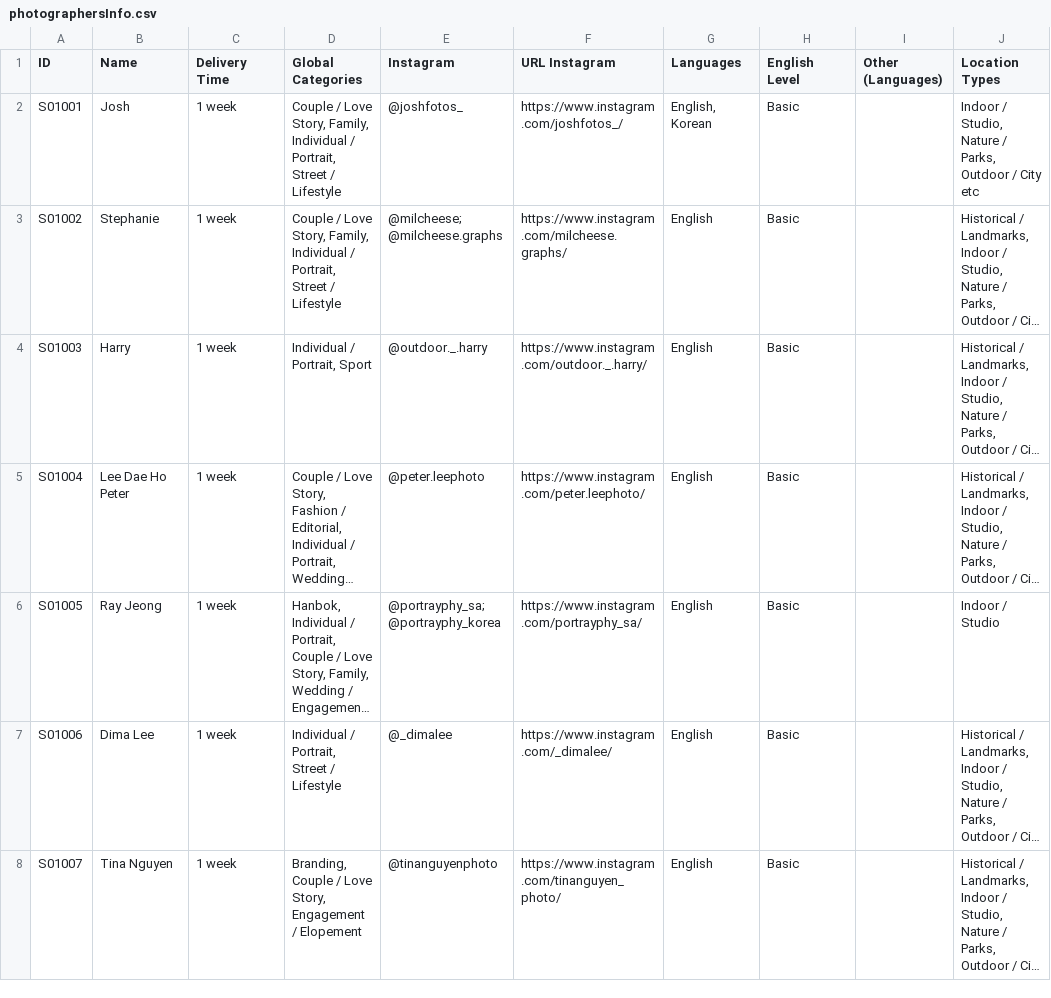
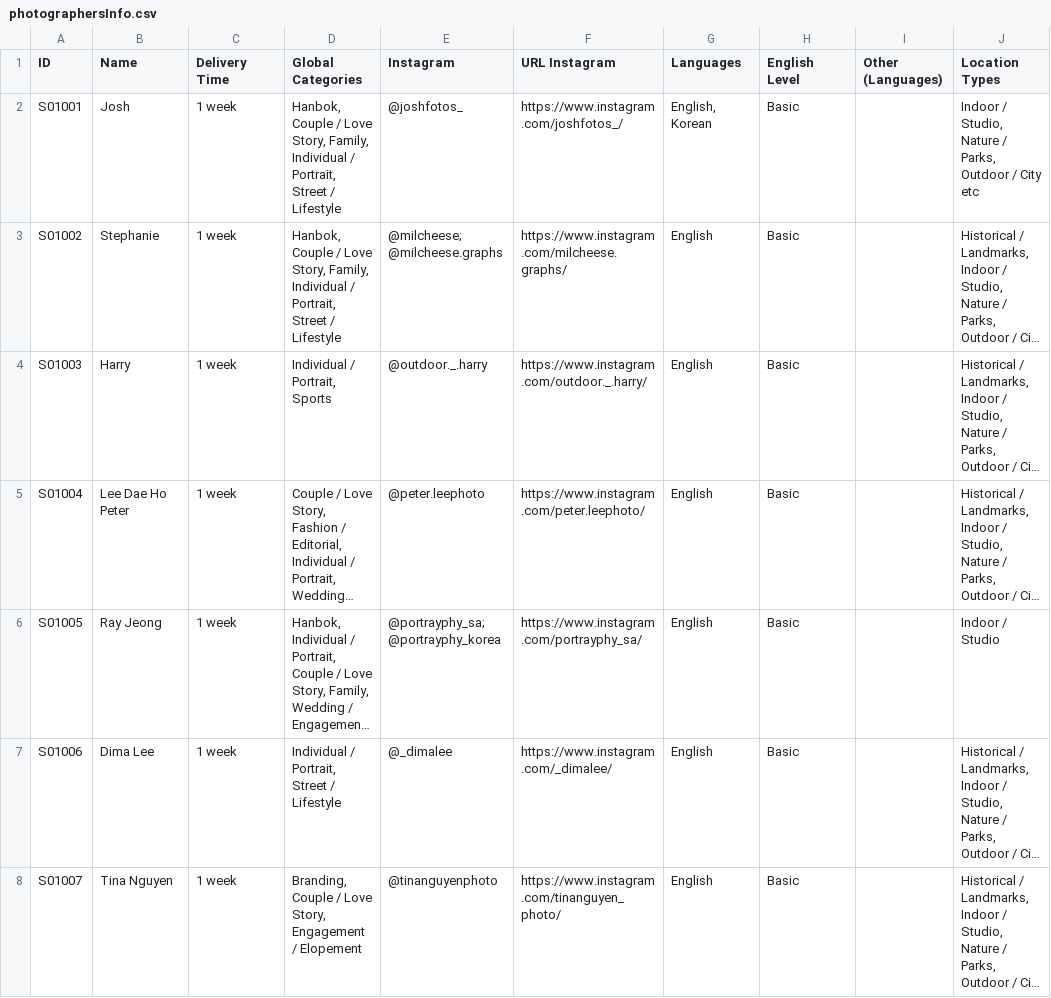
Before and after one commit to denizsulmaz/sphotmvp, a CSV file: photographersInfo.csv, drawn as a sheet; only a part is shown; long unchanged cells end in …; the diff covers the shown part only; the diff names each change by its address in the sheet, - before the commit and + after, or states it on an @@ line.

Commit message:
Fix: Sports category missing photographers, Hanbok category consistency, and improved CSV parser

```diff
--- a/photographersInfo.csv
+++ b/photographersInfo.csv
-D2:D3 (Global Categories): Couple /…
+D2:D3 (Global Categories): Hanbok, Couple /…
-D4 (Global Categories): Individual / Portrait, Sport
+D4 (Global Categories): Individual / Portrait, Sports
```
Also changed, not shown: 9 edited cells elsewhere in this file, 2 other files.
